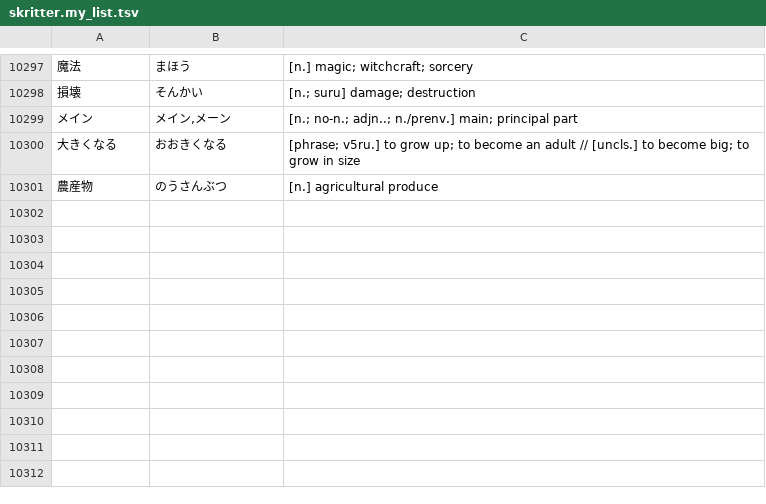
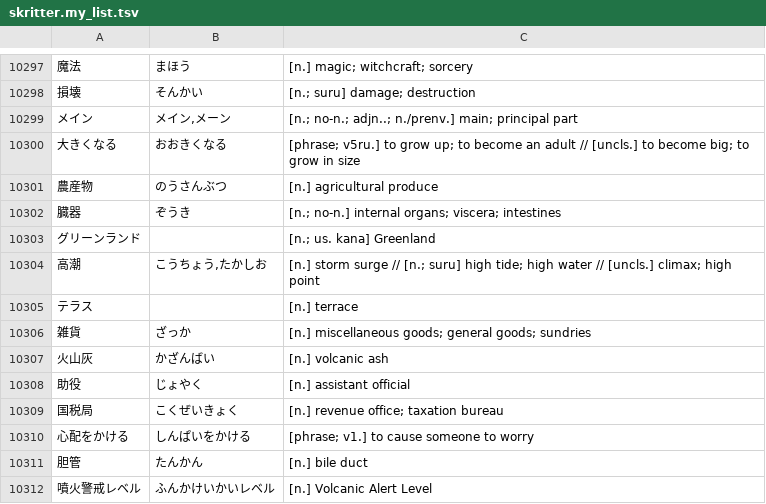
Before and after one commit to attilammagyar/jp-flashcards, a TSV file: skritter/skritter.my_list.tsv, drawn as a sheet; only a part is shown, gaps mark what is left out; the diff names each change by its address in the sheet, - before the commit and + after, or states it on an @@ line.

Commit message:
add words to Skritter from NHK Easy News

```diff
--- a/skritter/skritter.my_list.tsv
+++ b/skritter/skritter.my_list.tsv
+row 10302: 臓器 | ぞうき | [n.; no-n.] internal organs; viscera; intestines
+row 10303: グリーンランド |  | [n.; us. kana] Greenland
+row 10304: 高潮 | こうちょう,たかしお | [n.] storm surge // [n.; suru] high tide; high water // [uncls.] climax; high point
+row 10305: テラス |  | [n.] terrace
+row 10306: 雑貨 | ざっか | [n.] miscellaneous goods; general goods; sundries
+row 10307: 火山灰 | かざんばい | [n.] volcanic ash
+row 10308: 助役 | じょやく | [n.] assistant official
+row 10309: 国税局 | こくぜいきょく | [n.] revenue office; taxation bureau
+row 10310: 心配をかける | しんぱいをかける | [phrase; v1.] to cause someone to worry
+row 10311: 胆管 | たんかん | [n.] bile duct
+row 10312: 噴火警戒レベル | ふんかけいかいレベル | [n.] Volcanic Alert Level
```
